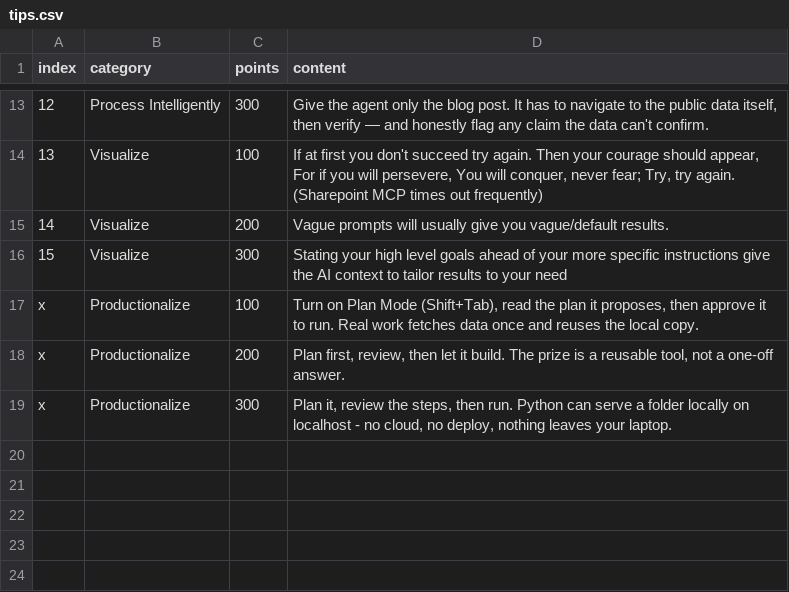
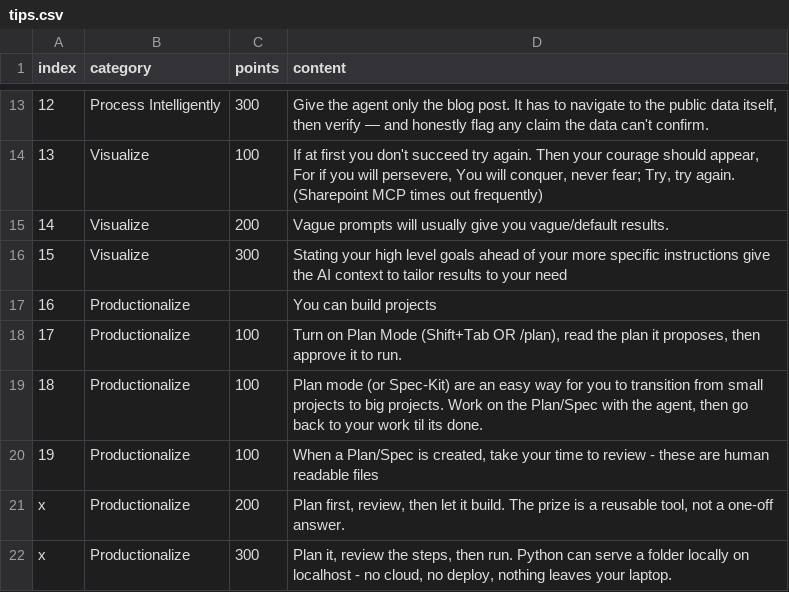
Before and after one commit to TaldAtMicrosoft/vibecoding-jeopardy, a CSV file: data/tips.csv, drawn as a sheet; only a part is shown, gaps mark what is left out; addresses are those after the commit; the diff names each change by its address in the sheet, - before the commit and + after, or states it on an @@ line.

```diff
--- a/data/tips.csv
+++ b/data/tips.csv
+row 17: 16 | Productionalize |  | You can build projects
@@ column A (index) renumbered in row 18 @@
-D18 (content): …Plan Mode (Shift+Tab), read the plan it proposes, then approve it to run. Real work fetches data once and reuses the local copy.
+D18 (content): …Plan Mode (Shift+Tab OR /plan), read the plan it proposes, then approve it to run.
+row 19: 18 | Productionalize | 100 | Plan mode (or Spec-Kit) are an easy way for you to transition from small projects to big projects. Work on the Plan/Spec with the agent, then go back to your work til its done.
+row 20: 19 | Productionalize | 100 | When a Plan/Spec is created, take your time to review - these are human readable files
```
Also changed, not shown: data/cards.csv, 1 other file.
